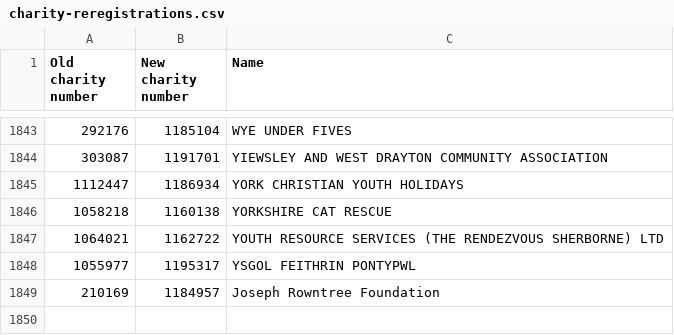
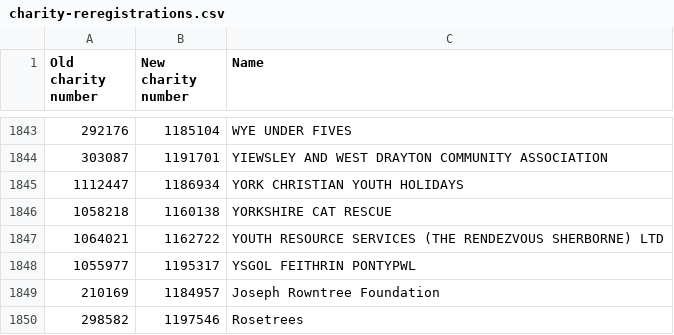
Before and after one commit to drkane/charity-lookups, a CSV file: charity-reregistrations.csv, drawn as a sheet; only a part is shown, gaps mark what is left out; the diff names each change by its address in the sheet, - before the commit and + after, or states it on an @@ line.

Commit message:
Update charity-reregistrations.csv

```diff
--- a/charity-reregistrations.csv
+++ b/charity-reregistrations.csv
+row 1850: 298582 | 1197546 | Rosetrees
```
